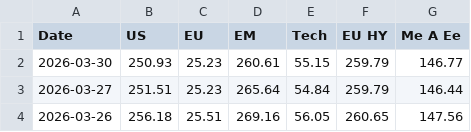
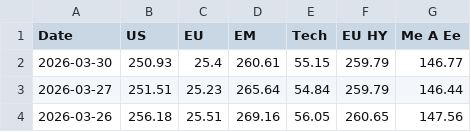
Before and after one commit to donutseater97/Sbronze, a CSV file: data/historical_data.csv, drawn as a sheet; only a part is shown.

```diff
--- a/data/historical_data.csv
+++ b/data/historical_data.csv
@@ -1,3 +1,3 @@
 Date,US,EU,EM,Tech,EU HY,Me A Ee
-2026-03-30,250.93,25.23,260.61,55.15,259.79,146.77
+2026-03-30,250.93,25.4,260.61,55.15,259.79,146.77
 2026-03-27,251.51,25.23,265.64,54.84,259.79,146.44
```
